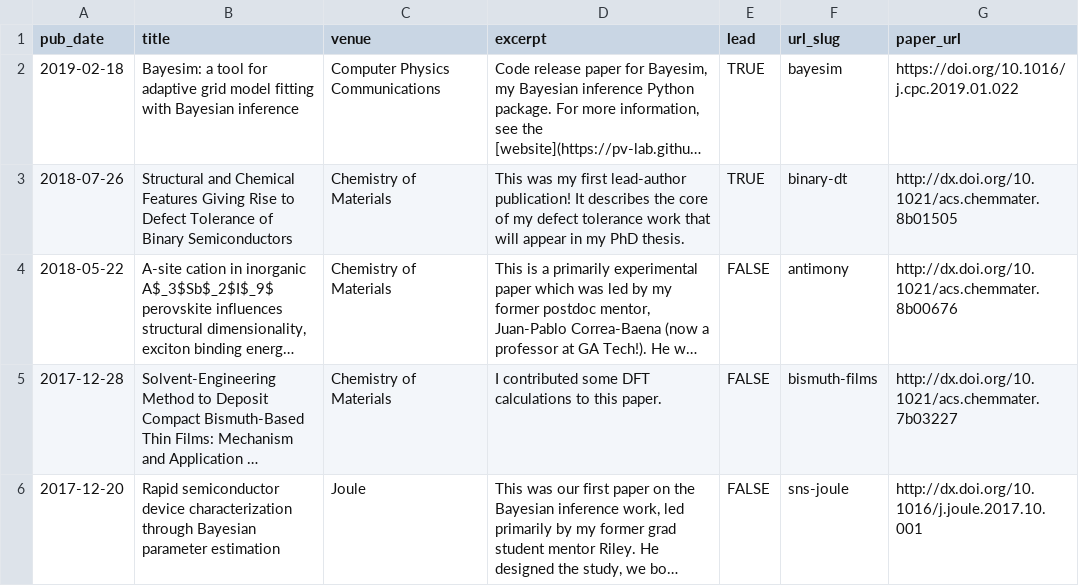
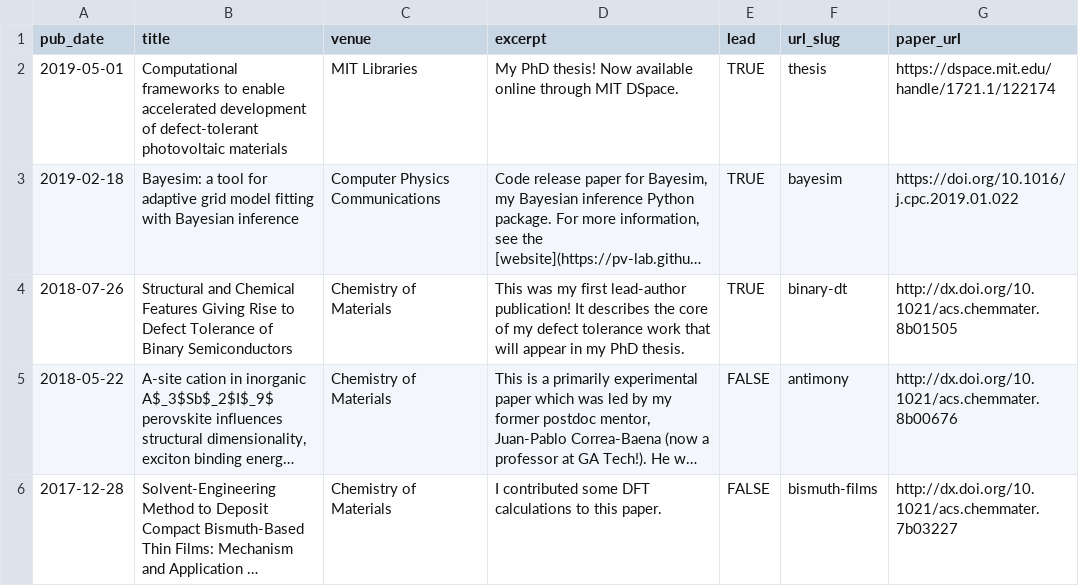
Before and after one commit to shsjxzh/shsjxzh.github.io, a TSV file: markdown_generator/publications.tsv, drawn as a sheet; only a part is shown; the shorter side is filled out with more unchanged rows; long unchanged cells end in …; the diff names each change by its address in the sheet, - before the commit and + after, or states it on an @@ line.

Commit message:
update tools, add thesis

```diff
--- a/markdown_generator/publications.tsv
+++ b/markdown_generator/publications.tsv
+row 2: 2019-05-01 | Computational frameworks to enable accelerated development of defect-tolerant photovoltaic materials | MIT Libraries | My PhD thesis! Now available online through MIT DSpace. | TRUE | thesis | https://dspace.mit.edu/handle/1721.1/122174
```
Also changed, not shown: 2 other files.
